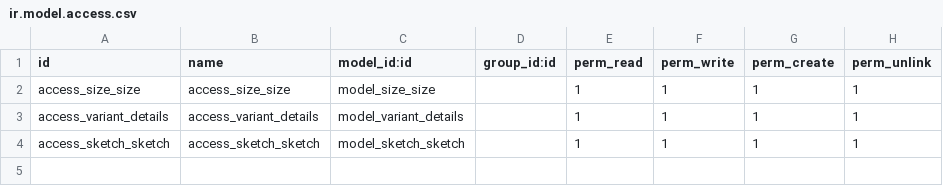
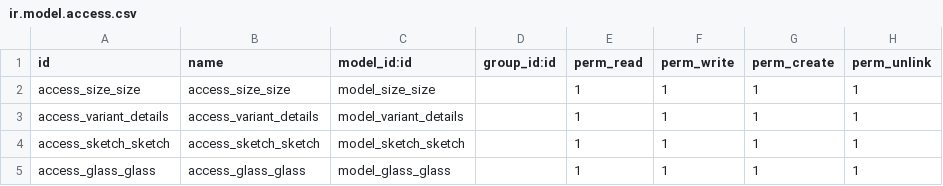
Before and after one commit to RLJO/okglass-apps, a CSV file: custom_product_configuration/security/ir.model.access.csv, drawn as a sheet; the diff names each change by its address in the sheet, - before the commit and + after, or states it on an @@ line.

```diff
--- a/custom_product_configuration/security/ir.model.access.csv
+++ b/custom_product_configuration/security/ir.model.access.csv
+row 5: access_glass_glass | access_glass_glass | model_glass_glass |  | 1 | 1 | 1 | 1
```
Also changed, not shown: 4 other files.
